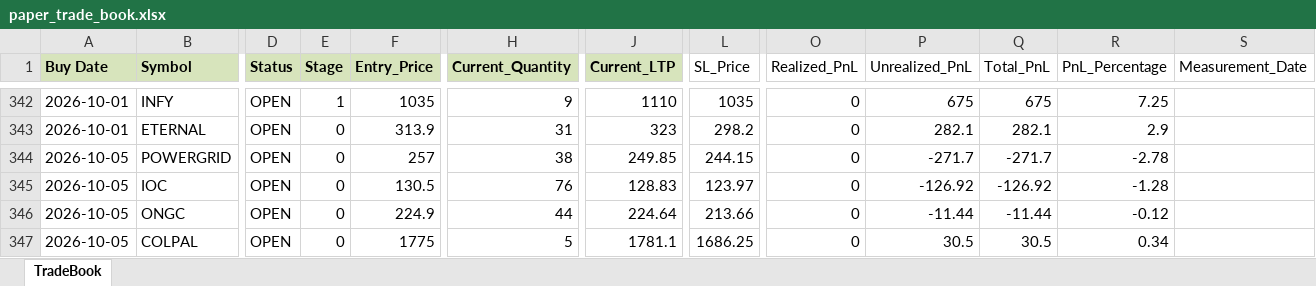
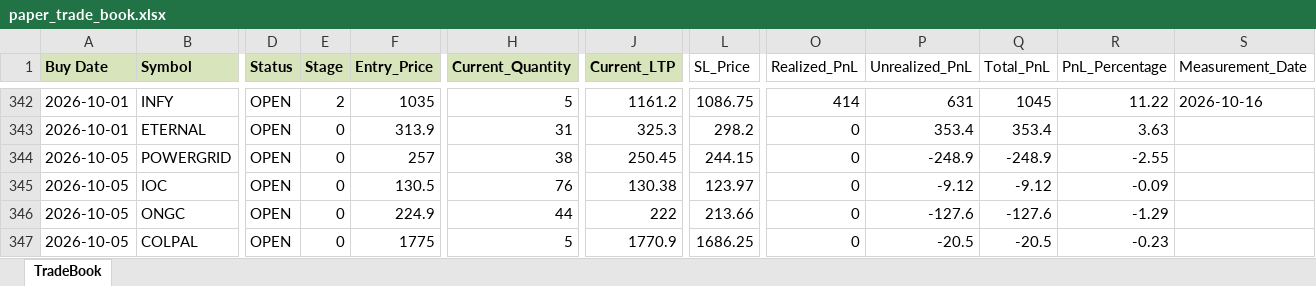
Before and after one commit to Manu4AI/Google-AntiGravity, an Excel workbook: Paper Trading Simulator/paper_trade_book.xlsx, sheet TradeBook, drawn as a sheet; only a part is shown, gaps mark what is left out; values as stored, in another font and other column widths than the file's, no borders; the diff covers the shown part only; the diff names each change by its address in the sheet, - before the commit and + after, or states it on an @@ line.

```diff
--- a/Paper Trading Simulator/paper_trade_book.xlsx (sheet TradeBook)
+++ b/Paper Trading Simulator/paper_trade_book.xlsx (sheet TradeBook)
-E342 (Stage): 1
+E342 (Stage): 2
-H342 (Current_Quantity): 9
+H342 (Current_Quantity): 5
-J342 (Current_LTP): 1110
+J342 (Current_LTP): 1161.2
-L342 (SL_Price): 1035
+L342 (SL_Price): 1086.75
-O342 (Realized_PnL): 0
+O342 (Realized_PnL): 414
-P342 (Unrealized_PnL): 675
+P342 (Unrealized_PnL): 631
-Q342 (Total_PnL): 675
+Q342 (Total_PnL): 1045
-R342 (PnL_Percentage): 7.25
+R342 (PnL_Percentage): 11.22
-S342 (Measurement_Date): (empty)
+S342 (Measurement_Date): 2026-10-16
-J343 (Current_LTP): 323
+J343 (Current_LTP): 325.3
-P343 (Unrealized_PnL): 282.1
+P343 (Unrealized_PnL): 353.4
-Q343 (Total_PnL): 282.1
+Q343 (Total_PnL): 353.4
-R343 (PnL_Percentage): 2.9
+R343 (PnL_Percentage): 3.63
-J344 (Current_LTP): 249.85
+J344 (Current_LTP): 250.45
-P344 (Unrealized_PnL): -271.7
+P344 (Unrealized_PnL): -248.9
-Q344 (Total_PnL): -271.7
+Q344 (Total_PnL): -248.9
-R344 (PnL_Percentage): -2.78
+R344 (PnL_Percentage): -2.55
-J345 (Current_LTP): 128.83
+J345 (Current_LTP): 130.38
-P345 (Unrealized_PnL): -126.92
+P345 (Unrealized_PnL): -9.12
-Q345 (Total_PnL): -126.92
+Q345 (Total_PnL): -9.12
-R345 (PnL_Percentage): -1.28
+R345 (PnL_Percentage): -0.09
-J346 (Current_LTP): 224.64
+J346 (Current_LTP): 222
-P346 (Unrealized_PnL): -11.44
+P346 (Unrealized_PnL): -127.6
-Q346 (Total_PnL): -11.44
+Q346 (Total_PnL): -127.6
-R346 (PnL_Percentage): -0.12
+R346 (PnL_Percentage): -1.29
-J347 (Current_LTP): 1781.1
+J347 (Current_LTP): 1770.9
-P347 (Unrealized_PnL): 30.5
+P347 (Unrealized_PnL): -20.5
-Q347 (Total_PnL): 30.5
+Q347 (Total_PnL): -20.5
-R347 (PnL_Percentage): 0.34
+R347 (PnL_Percentage): -0.23
```
Also changed, not shown: 83 edited cells elsewhere in this sheet, 1 other file.
